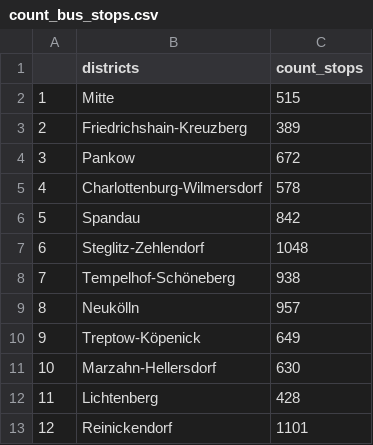
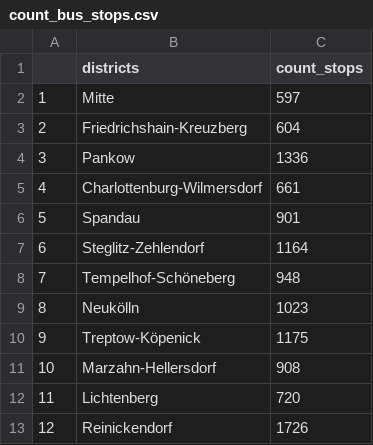
Before and after one commit to Olesiewitch/SPL_BerlinDst, a CSV file: Dirstrict Data/count_bus_stops.csv, drawn as a sheet.

```diff
--- a/Dirstrict Data/count_bus_stops.csv
+++ b/Dirstrict Data/count_bus_stops.csv
@@ -1,13 +1,13 @@
 "","districts","count_stops"
-"1","Mitte",515
-"2","Friedrichshain-Kreuzberg",389
-"3","Pankow",672
-"4","Charlottenburg-Wilmersdorf",578
-"5","Spandau",842
-"6","Steglitz-Zehlendorf",1048
-"7","Tempelhof-Schöneberg",938
-"8","Neukölln",957
-"9","Treptow-Köpenick",649
-"10","Marzahn-Hellersdorf",630
-"11","Lichtenberg",428
-"12","Reinickendorf",1101
+"1","Mitte",597
+"2","Friedrichshain-Kreuzberg",604
+"3","Pankow",1336
+"4","Charlottenburg-Wilmersdorf",661
+"5","Spandau",901
+"6","Steglitz-Zehlendorf",1164
+"7","Tempelhof-Schöneberg",948
+"8","Neukölln",1023
+"9","Treptow-Köpenick",1175
+"10","Marzahn-Hellersdorf",908
+"11","Lichtenberg",720
+"12","Reinickendorf",1726
```
Also changed, not shown: 4 other files.
